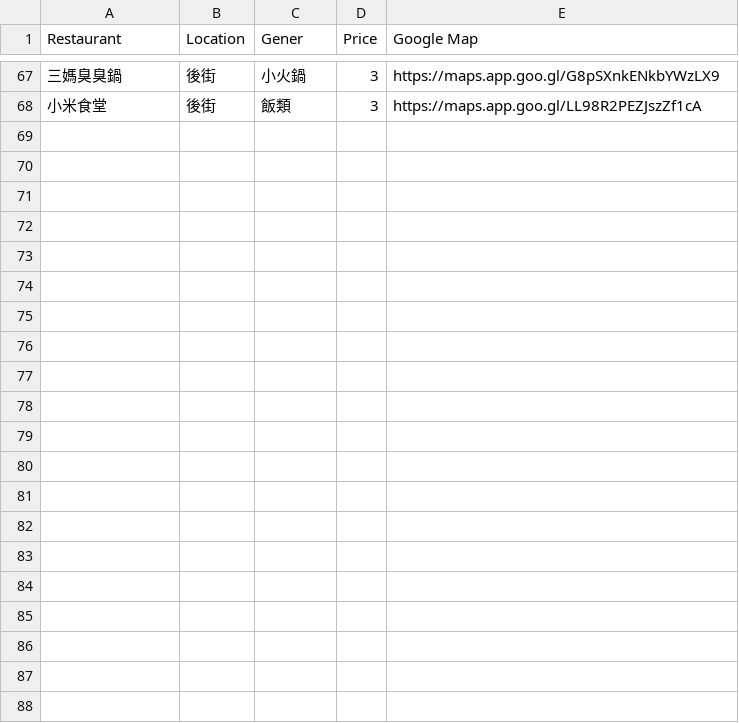
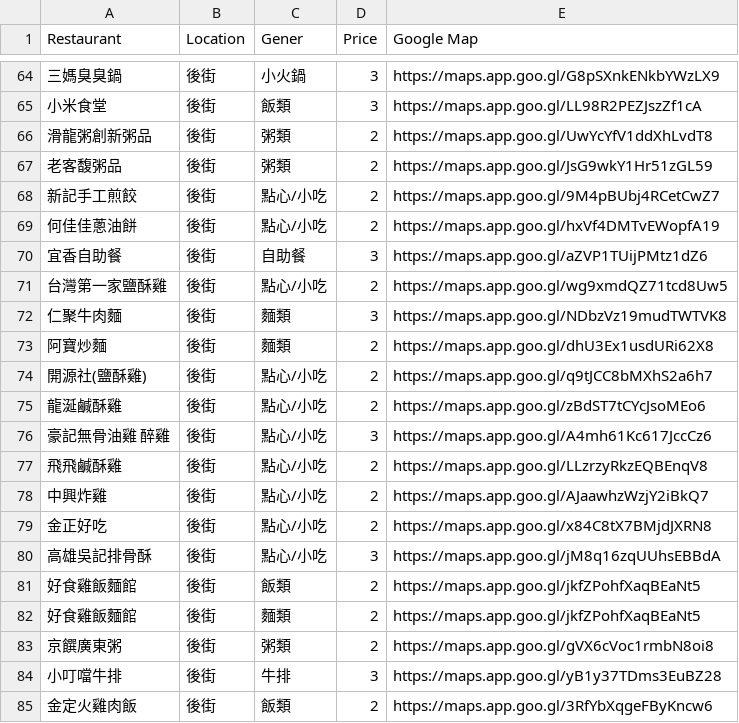
Before and after one commit to SHI-K-Y/MCU-Restaurant, a CSV file: src/assets/data/data.csv, drawn as a sheet; only a part is shown, gaps mark what is left out; the diff covers the shown part only; the diff names each change by its address in the sheet, - before the commit and + after, or states it on an @@ line.

Commit message:
feat(data): 新增餐廳資料 4

```diff
--- a/src/assets/data/data.csv
+++ b/src/assets/data/data.csv
@@ row 7 moved to row 66: 滑龍粥創新粥品 @@
@@ row 21 moved to row 67: 老客馥粥品 @@
+row 68: 新記手工煎餃 | 後街 | 點心/小吃 | 2 | https://maps.app.goo.gl/9M4pBUbj4RCetCwZ7
+row 69: 何佳佳蔥油餅 | 後街 | 點心/小吃 | 2 | https://maps.app.goo.gl/hxVf4DMTvEWopfA19
+row 70: 宜香自助餐 | 後街 | 自助餐 | 3 | https://maps.app.goo.gl/aZVP1TUijPMtz1dZ6
+row 71: 台灣第一家鹽酥雞 | 後街 | 點心/小吃 | 2 | https://maps.app.goo.gl/wg9xmdQZ71tcd8Uw5
+row 72: 仁聚牛肉麵 | 後街 | 麵類 | 3 | https://maps.app.goo.gl/NDbzVz19mudTWTVK8
+row 73: 阿寶炒麵 | 後街 | 麵類 | 2 | https://maps.app.goo.gl/dhU3Ex1usdURi62X8
+row 74: 開源社(鹽酥雞) | 後街 | 點心/小吃 | 2 | https://maps.app.goo.gl/q9tJCC8bMXhS2a6h7
+row 75: 龍涎鹹酥雞 | 後街 | 點心/小吃 | 2 | https://maps.app.goo.gl/zBdST7tCYcJsoMEo6
+row 76: 豪記無骨油雞 醉雞 | 後街 | 點心/小吃 | 3 | https://maps.app.goo.gl/A4mh61Kc617JccCz6
+row 77: 飛飛鹹酥雞 | 後街 | 點心/小吃 | 2 | https://maps.app.goo.gl/LLzrzyRkzEQBEnqV8
+row 78: 中興炸雞 | 後街 | 點心/小吃 | 2 | https://maps.app.goo.gl/AJaawhzWzjY2iBkQ7
+row 79: 金正好吃 | 後街 | 點心/小吃 | 2 | https://maps.app.goo.gl/x84C8tX7BMjdJXRN8
+row 80: 高雄吳記排骨酥 | 後街 | 點心/小吃 | 3 | https://maps.app.goo.gl/jM8q16zqUUhsEBBdA
+row 81: 好食雞飯麵館 | 後街 | 飯類 | 2 | https://maps.app.goo.gl/jkfZPohfXaqBEaNt5
+row 82: 好食雞飯麵館 | 後街 | 麵類 | 2 | https://maps.app.goo.gl/jkfZPohfXaqBEaNt5
+row 83: 京饌廣東粥 | 後街 | 粥類 | 2 | https://maps.app.goo.gl/gVX6cVoc1rmbN8oi8
+row 84: 小叮噹牛排 | 後街 | 牛排 | 3 | https://maps.app.goo.gl/yB1y37TDms3EuBZ28
+row 85: 金定火雞肉飯 | 後街 | 飯類 | 2 | https://maps.app.goo.gl/3RfYbXqgeFByKncw6
```
Also changed, not shown: 1 removed row and 43 edited cells elsewhere in this file.
